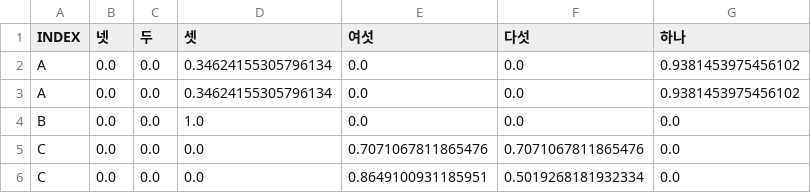
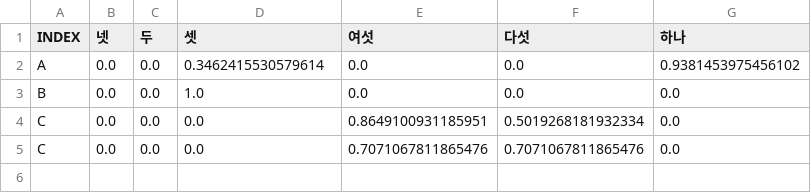
Before and after one commit to nwae/nwae, a CSV file: app.data/models/demo_msmodel_testdata.x_clustered.csv, drawn as a sheet.

```diff
--- a/app.data/models/demo_msmodel_testdata.x_clustered.csv
+++ b/app.data/models/demo_msmodel_testdata.x_clustered.csv
@@ -1,6 +1,5 @@
 INDEX,넷,두,셋,여섯,다섯,하나
-A,0.0,0.0,0.34624155305796134,0.0,0.0,0.9381453975456102
-A,0.0,0.0,0.34624155305796134,0.0,0.0,0.9381453975456102
+A,0.0,0.0,0.3462415530579614,0.0,0.0,0.9381453975456102
 B,0.0,0.0,1.0,0.0,0.0,0.0
+C,0.0,0.0,0.0,0.8649100931185951,0.5019268181932334,0.0
 C,0.0,0.0,0.0,0.7071067811865476,0.7071067811865476,0.0
-C,0.0,0.0,0.0,0.8649100931185951,0.5019268181932334,0.0
```
Also changed, not shown: 8 other files.
